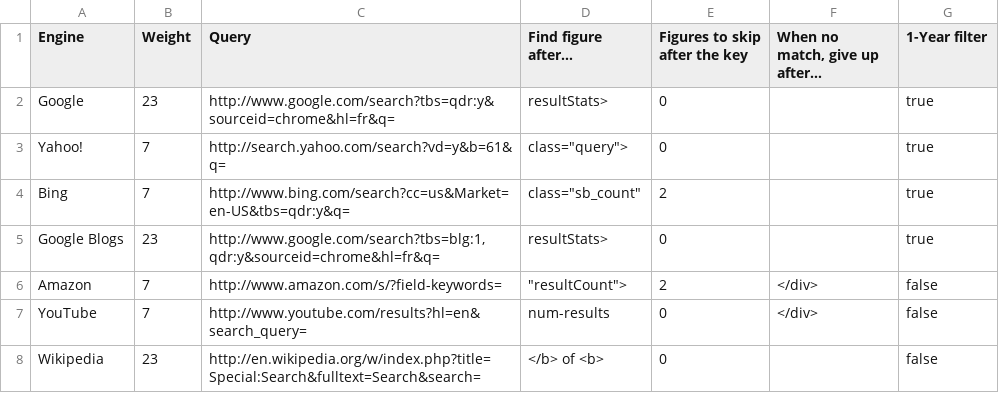
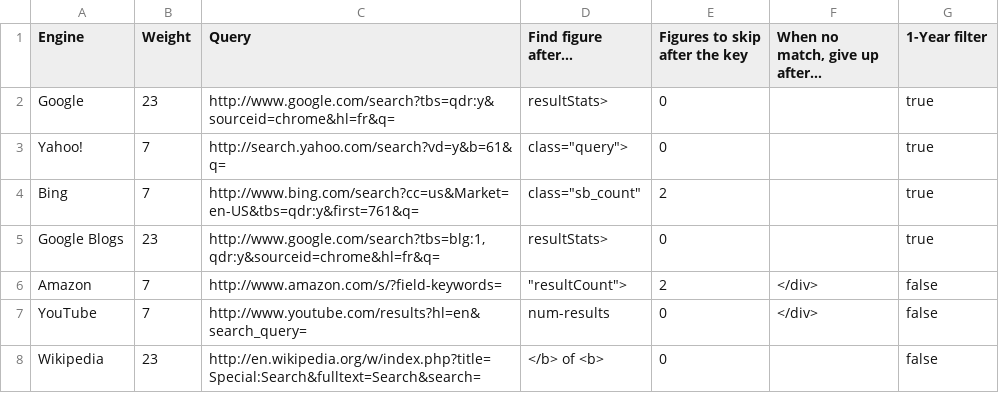
Before and after one commit to zertovitch/lang-index, a CSV file: e.csv, drawn as a sheet.

Commit message:
Bing: trying to solve issue #3281482 (some engines inflate their results on the first pages)

```diff
--- a/e.csv
+++ b/e.csv
@@ -3,3 +3,3 @@ Google;23;http://www.google.com/search?tbs=qdr:y&sourceid=chrome&hl=fr&q=;result
 Yahoo!;7;http://search.yahoo.com/search?vd=y&b=61&q=;"class=""query"">";0;;true
-Bing;7;http://www.bing.com/search?cc=us&Market=en-US&tbs=qdr:y&q=;"class=""sb_count""";2;;true
+Bing;7;http://www.bing.com/search?cc=us&Market=en-US&tbs=qdr:y&first=761&q=;"class=""sb_count""";2;;true
 Google Blogs;23;http://www.google.com/search?tbs=blg:1,qdr:y&sourceid=chrome&hl=fr&q=;resultStats>;0;;true
```
Also changed, not shown: 1 other file.
